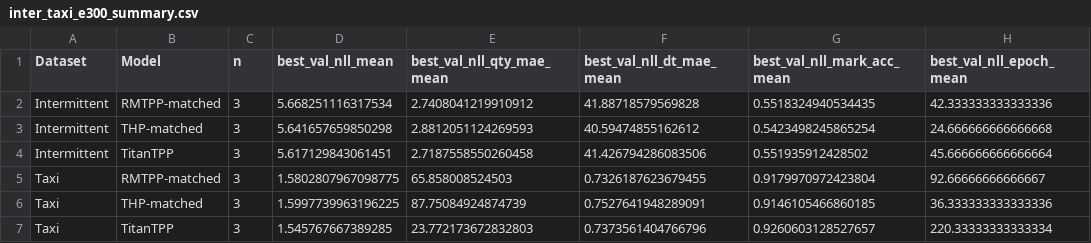
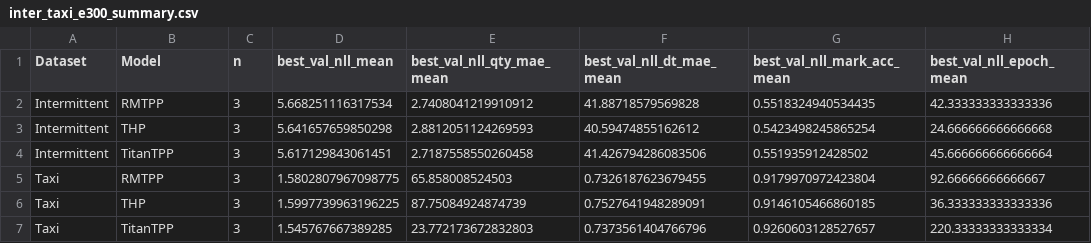
Before and after one commit to LeeKwanHyeong/paper_research, a CSV file: paper/results/e300_matched_20260808/tables/inter_taxi_e300_summary.csv, drawn as a sheet; only a part is shown; the diff names each change by its address in the sheet, - before the commit and + after, or states it on an @@ line.

```diff
--- a/paper/results/e300_matched_20260808/tables/inter_taxi_e300_summary.csv
+++ b/paper/results/e300_matched_20260808/tables/inter_taxi_e300_summary.csv
-B2 (Model): RMTPP-matched
+B2 (Model): RMTPP
-B3 (Model): THP-matched
+B3 (Model): THP
-B5 (Model): RMTPP-matched
+B5 (Model): RMTPP
-B6 (Model): THP-matched
+B6 (Model): THP
```
Also changed, not shown: paper/results/e300_matched_20260808/tables/preliminary_titan_deltas.csv, 11 other files.
